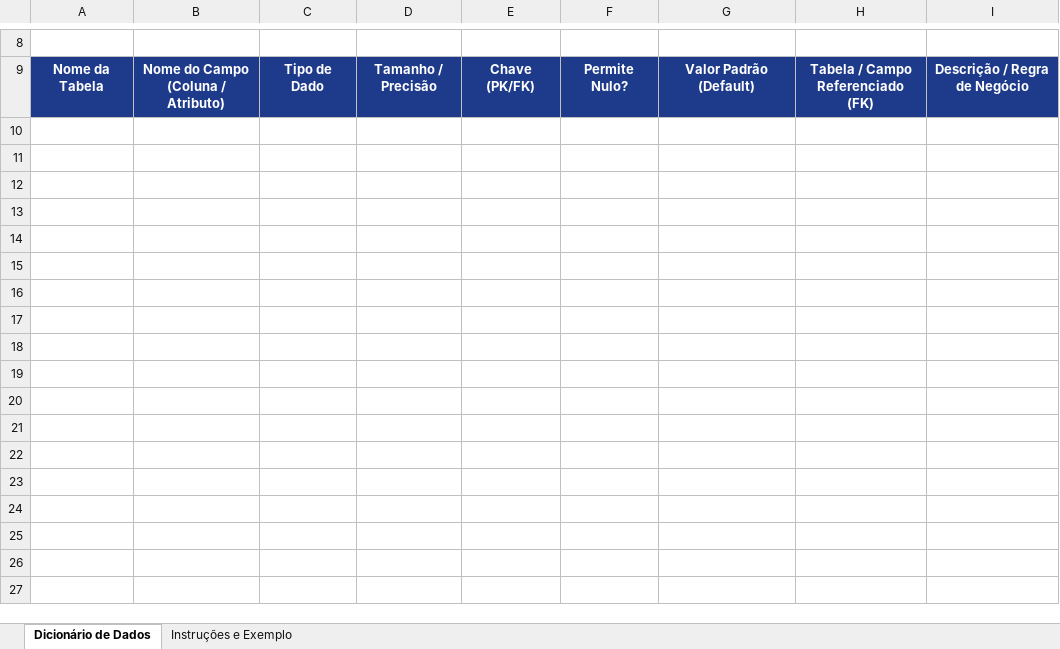
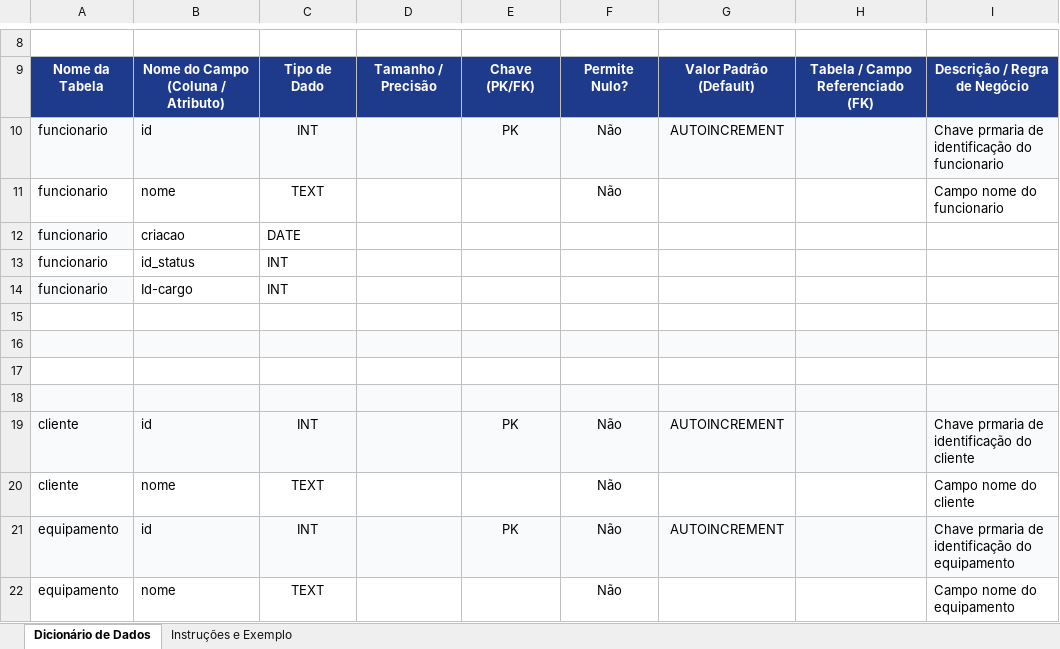
Before and after one commit to felpiz-1/techfix-projeto, an Excel workbook: docs/modelo_dicionario_de_dados.xlsx, sheet Dicionário de Dados, drawn as a sheet; only a part is shown, gaps mark what is left out; values as stored, in another font and other column widths than the file's, no borders; the diff names each change by its address in the sheet, - before the commit and + after, or states it on an @@ line.

Commit message:
criado conceitual entidade cliente, funcionario, aparelho, situação e cargo

```diff
--- a/docs/modelo_dicionario_de_dados.xlsx (sheet Dicionário de Dados)
+++ b/docs/modelo_dicionario_de_dados.xlsx (sheet Dicionário de Dados)
+row 10: funcionario | id | INT |  | PK | Não | AUTOINCREMENT |  | Chave prmaria de identificação do funcionario
+row 11: funcionario | nome | TEXT |  |  | Não |  |  | Campo nome do funcionario
+row 12: funcionario | criacao | DATE
+row 13: funcionario | id_status | INT
+row 14: funcionario | Id-cargo | INT
+row 15: (empty)
+row 16: (empty)
+row 17: (empty)
+row 18: (empty)
+row 19: cliente | id | INT |  | PK | Não | AUTOINCREMENT |  | Chave prmaria de identificação do cliente
+row 20: cliente | nome | TEXT |  |  | Não |  |  | Campo nome do cliente
+row 21: equipamento | id | INT |  | PK | Não | AUTOINCREMENT |  | Chave prmaria de identificação do equipamento
+row 22: equipamento | nome | TEXT |  |  | Não |  |  | Campo nome do equipamento
```
Also changed, not shown: 2 other files.
